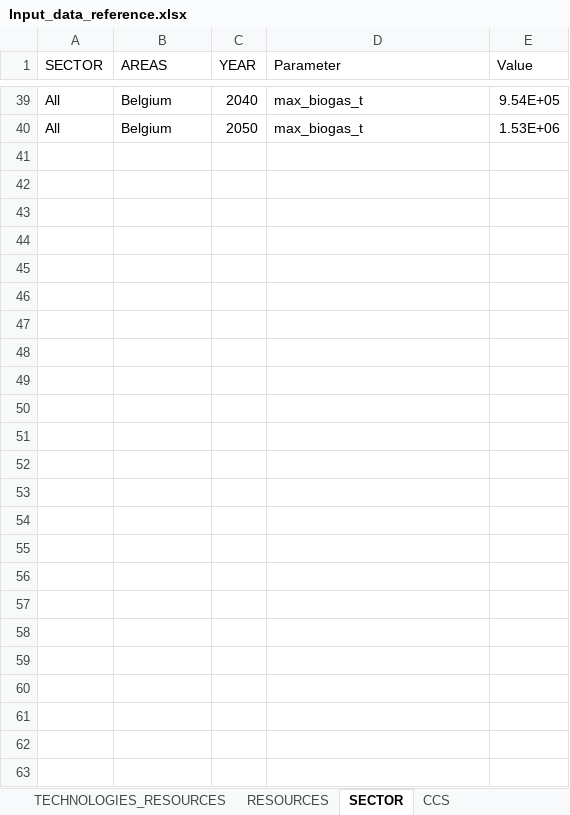
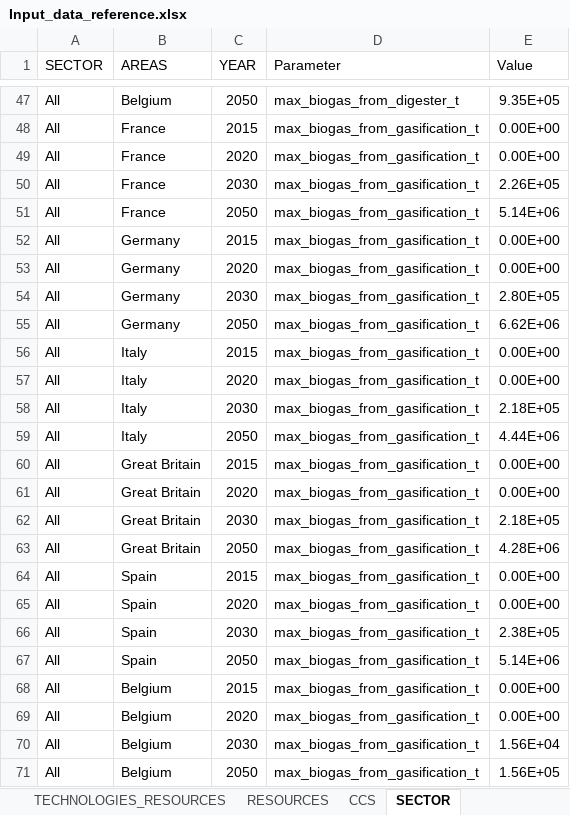
Before and after one commit to qraillard/IND-OPT-model, an Excel workbook: Input data/Input_data_reference.xlsx, sheet SECTOR, drawn as a sheet; only a part is shown, gaps mark what is left out; values as stored, in another font and other column widths than the file's, no borders; table styles not drawn; addresses are those after the commit; the diff covers the shown part only; the diff names each change by its address in the sheet, - before the commit and + after, or states it on an @@ line.

```diff
--- a/Input data/Input_data_reference.xlsx (sheet SECTOR)
+++ b/Input data/Input_data_reference.xlsx (sheet SECTOR)
@@ sheet tab order changed: TECHNOLOGIES_RESOURCES | RESOURCES | CCS | SECTOR @@
-C47 (YEAR): 2040
+C47 (YEAR): 2050
-D47 (Parameter): max_biogas_t
+D47 (Parameter): max_biogas_from_digester_t
-E47 (Value): 9.54E+05
+E47 (Value): 9.35E+05
+row 48: All | France | 2015 | max_biogas_from_gasification_t | 0.00E+00
+row 49: All | France | 2020 | max_biogas_from_gasification_t | 0.00E+00
+row 50: All | France | 2030 | max_biogas_from_gasification_t | 2.26E+05
+row 51: All | France | 2050 | max_biogas_from_gasification_t | 5.14E+06
+row 52: All | Germany | 2015 | max_biogas_from_gasification_t | 0.00E+00
+row 53: All | Germany | 2020 | max_biogas_from_gasification_t | 0.00E+00
+row 54: All | Germany | 2030 | max_biogas_from_gasification_t | 2.80E+05
+row 55: All | Germany | 2050 | max_biogas_from_gasification_t | 6.62E+06
+row 56: All | Italy | 2015 | max_biogas_from_gasification_t | 0.00E+00
+row 57: All | Italy | 2020 | max_biogas_from_gasification_t | 0.00E+00
+row 58: All | Italy | 2030 | max_biogas_from_gasification_t | 2.18E+05
+row 59: All | Italy | 2050 | max_biogas_from_gasification_t | 4.44E+06
+row 60: All | Great Britain | 2015 | max_biogas_from_gasification_t | 0.00E+00
+row 61: All | Great Britain | 2020 | max_biogas_from_gasification_t | 0.00E+00
+row 62: All | Great Britain | 2030 | max_biogas_from_gasification_t | 2.18E+05
+row 63: All | Great Britain | 2050 | max_biogas_from_gasification_t | 4.28E+06
+row 64: All | Spain | 2015 | max_biogas_from_gasification_t | 0.00E+00
+row 65: All | Spain | 2020 | max_biogas_from_gasification_t | 0.00E+00
+row 66: All | Spain | 2030 | max_biogas_from_gasification_t | 2.38E+05
+row 67: All | Spain | 2050 | max_biogas_from_gasification_t | 5.14E+06
+row 68: All | Belgium | 2015 | max_biogas_from_gasification_t | 0.00E+00
+row 69: All | Belgium | 2020 | max_biogas_from_gasification_t | 0.00E+00
+row 70: All | Belgium | 2030 | max_biogas_from_gasification_t | 1.56E+04
-D71 (Parameter): max_biogas_t
+D71 (Parameter): max_biogas_from_gasification_t
-E71 (Value): 1.53E+06
+E71 (Value): 1.56E+05
```
Also changed, not shown: 13 added rows, 5 removed rows and 33 edited cells elsewhere in this sheet, sheet CCS, sheet RESOURCES, sheet TECHNOLOGIES_TECH_TYPE, sheet TECHNOLOGIES, sheet TECHNOLOGIES_RESOURCES, formulas that keep their value, hidden cells, 11 other files.
